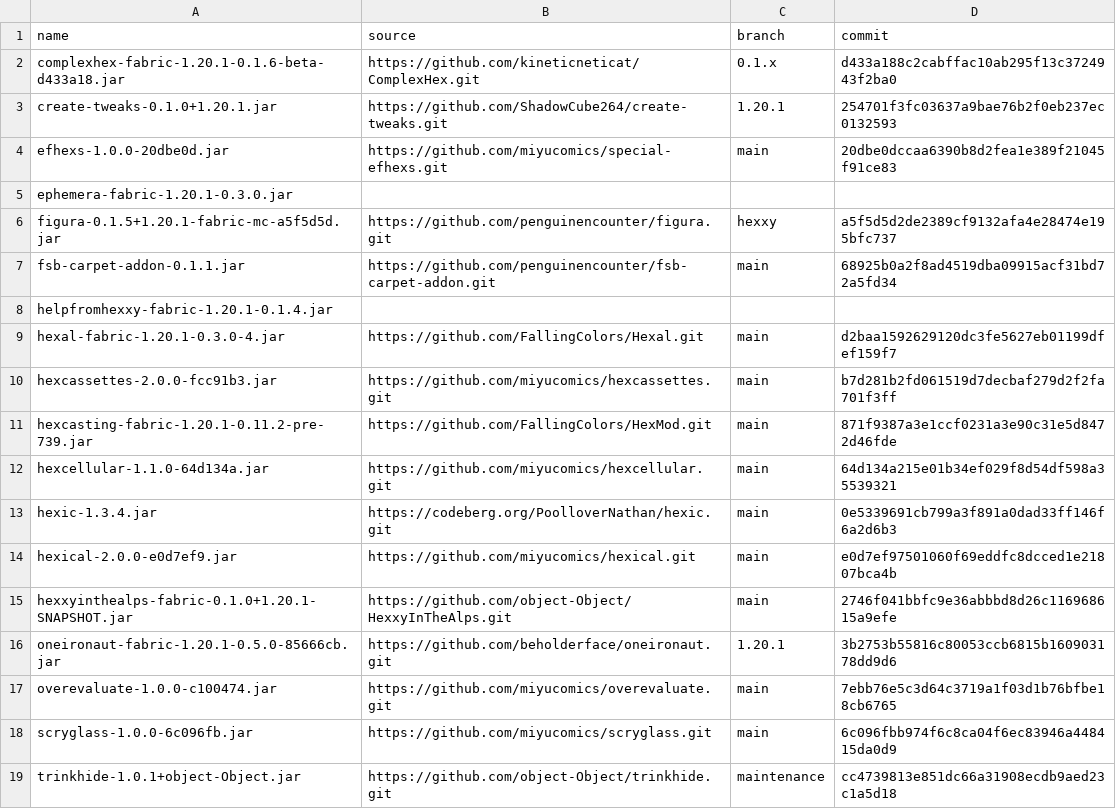
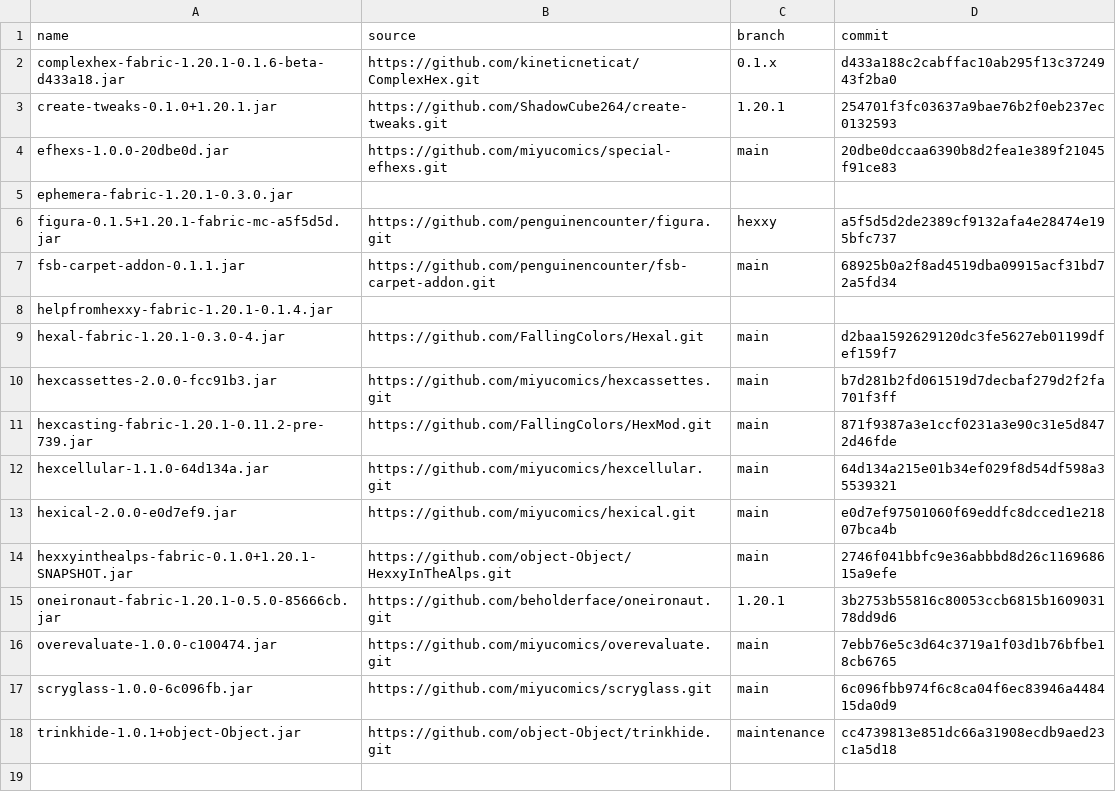
Before and after one commit to abilliontrillionstars/hexxy4, a CSV file: jarSources.csv, drawn as a sheet; the diff names each change by its address in the sheet, - before the commit and + after, or states it on an @@ line.

Commit message:
Revert "Merge pull request #250 from PoolloverNathan/hexic-1.3.3"
This reverts commit 3f7821084b181849baaa7f4781d8860152d6eefa, reversing
changes made to f25311bfa8f5c8d36db62b6c40e70431dec26efa.

```diff
--- a/jarSources.csv
+++ b/jarSources.csv
-row 13: hexic-1.3.4.jar | https://codeberg.org/PoolloverNathan/hexic.git | main | 0e5339691cb799a3f891a0dad33ff146f6a2d6b3
```
Also changed, not shown: 1 other file.
